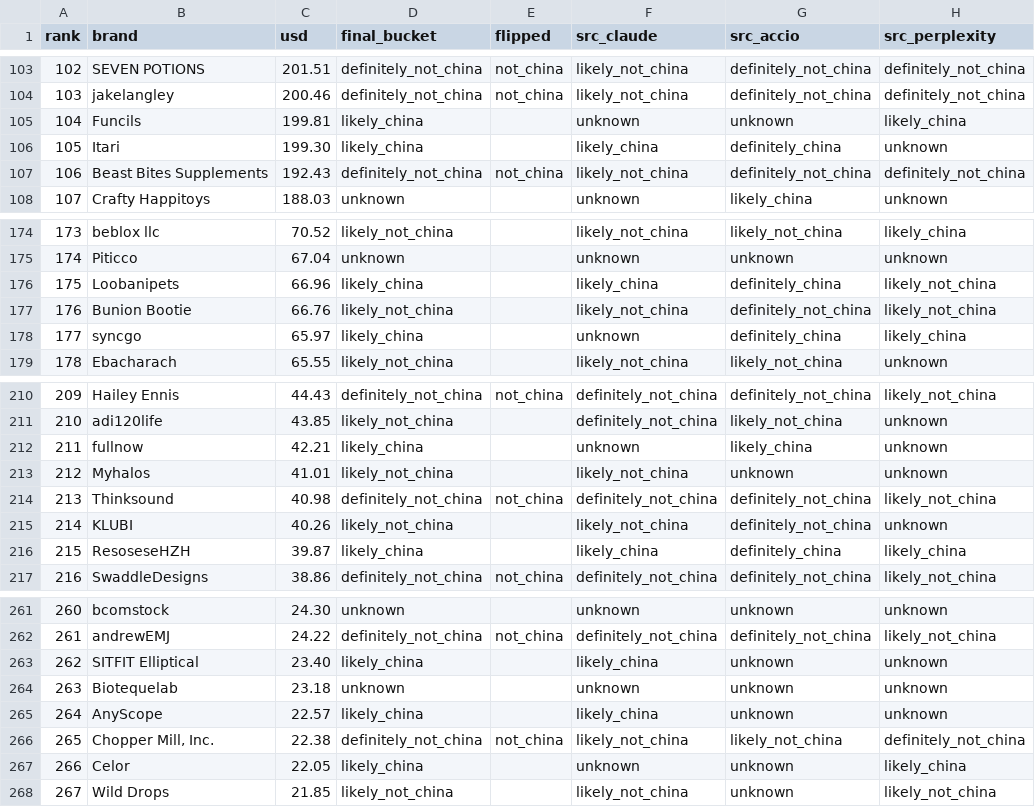
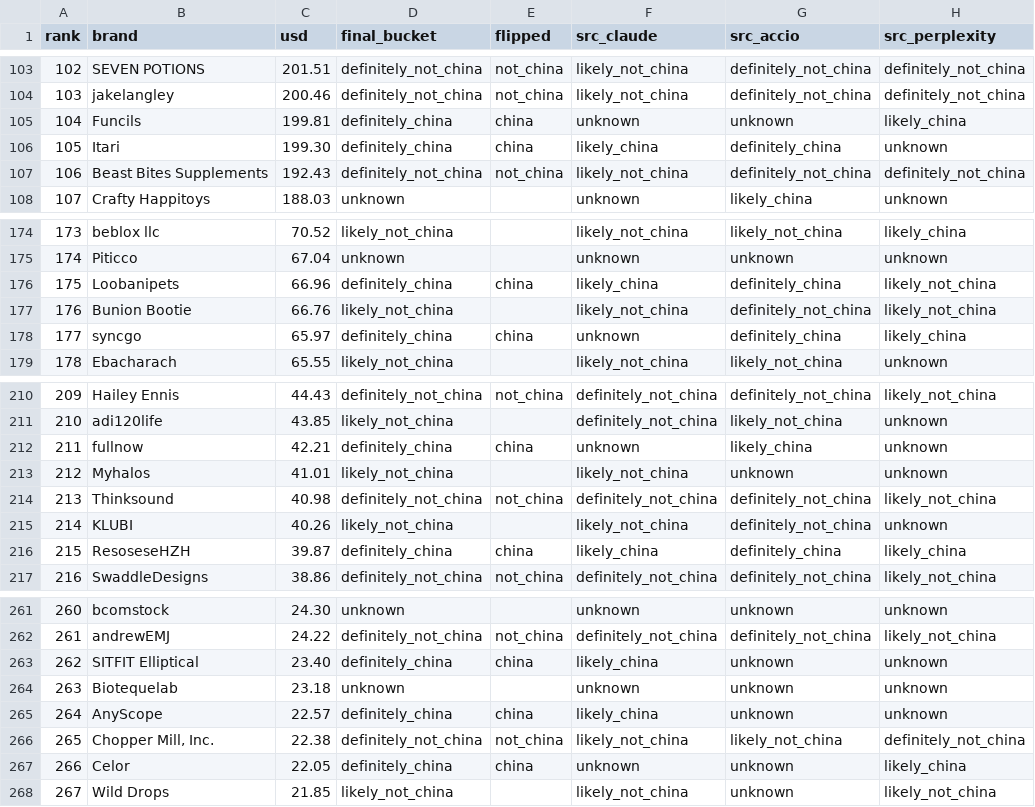
Before and after one commit to Foundry-Studio/foundry-cip, a CSV file: WORKBENCH/china-audit/reconciliation-final.csv, drawn as a sheet; only a part is shown, gaps mark what is left out; the diff covers the shown part only; the diff names each change by its address in the sheet, - before the commit and + after, or states it on an @@ line.

```diff
--- a/WORKBENCH/china-audit/reconciliation-final.csv
+++ b/WORKBENCH/china-audit/reconciliation-final.csv
-D105:D106 (final_bucket): likely_china
+D105:D106 (final_bucket): definitely_china
-E105:E106 (flipped): (empty)
+E105:E106 (flipped): china
-D176 (final_bucket): likely_china
+D176 (final_bucket): definitely_china
-E176 (flipped): (empty)
+E176 (flipped): china
-D178 (final_bucket): likely_china
+D178 (final_bucket): definitely_china
-E178 (flipped): (empty)
+E178 (flipped): china
-D212 (final_bucket): likely_china
+D212 (final_bucket): definitely_china
-E212 (flipped): (empty)
+E212 (flipped): china
-D216 (final_bucket): likely_china
+D216 (final_bucket): definitely_china
-E216 (flipped): (empty)
+E216 (flipped): china
-D263 (final_bucket): likely_china
+D263 (final_bucket): definitely_china
-E263 (flipped): (empty)
+E263 (flipped): china
-D265 (final_bucket): likely_china
+D265 (final_bucket): definitely_china
-E265 (flipped): (empty)
+E265 (flipped): china
-D267 (final_bucket): likely_china
+D267 (final_bucket): definitely_china
-E267 (flipped): (empty)
+E267 (flipped): china
```
Also changed, not shown: 20 edited cells elsewhere in this file, 1 other file.
